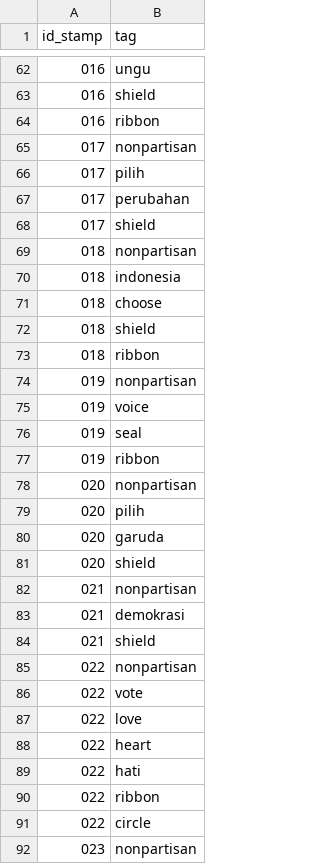
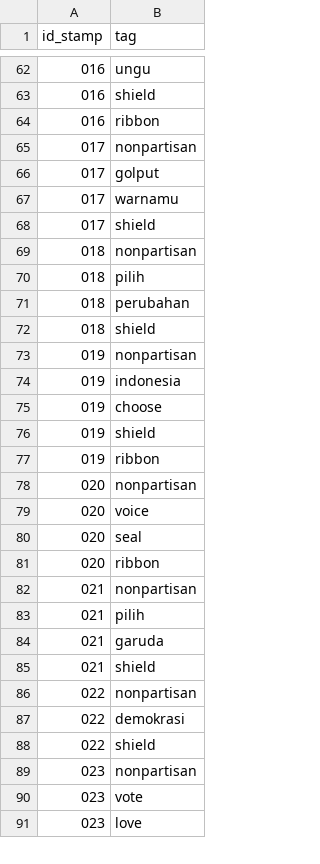
Before and after one commit to pemiluAPI/pemilu-data, a CSV file: stamps/tags.csv, drawn as a sheet; only a part is shown, gaps mark what is left out; the diff covers the shown part only.

```diff
--- a/stamps/tags.csv
+++ b/stamps/tags.csv
@@ -65,28 +65,27 @@ id_stamp,tag
 017,nonpartisan
-017,pilih
-017,perubahan
+017,golput
+017,warnamu
 017,shield
 018,nonpartisan
-018,indonesia
-018,choose
+018,pilih
+018,perubahan
 018,shield
-018,ribbon
 019,nonpartisan
-019,voice
-019,seal
+019,indonesia
+019,choose
+019,shield
 019,ribbon
 020,nonpartisan
-020,pilih
-020,garuda
-020,shield
+020,voice
+020,seal
+020,ribbon
 021,nonpartisan
-021,demokrasi
+021,pilih
+021,garuda
 021,shield
 022,nonpartisan
-022,vote
-022,love
-022,heart
-022,hati
-022,ribbon
-022,circle
+022,demokrasi
+022,shield
 023,nonpartisan
+023,vote
+023,love
```
Also changed, not shown: 27 added rows, 22 removed rows and 53 edited cells elsewhere in this file, stamps/stamps.csv.
